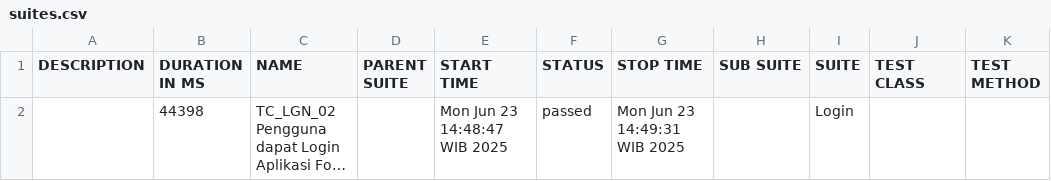
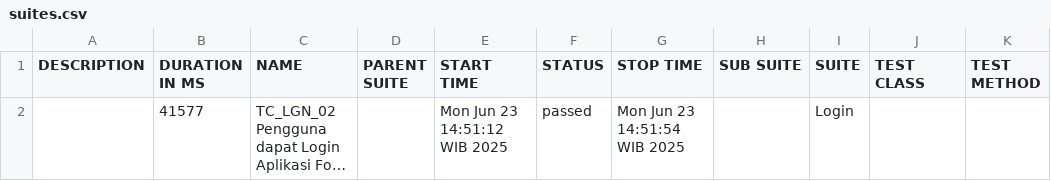
Before and after one commit to fore-toper/qa-reports, a CSV file: data/suites.csv, drawn as a sheet; long unchanged cells end in …; the diff names each change by its address in the sheet, - before the commit and + after, or states it on an @@ line.

```diff
--- a/data/suites.csv
+++ b/data/suites.csv
-B2 (DURATION IN MS): 44398
+B2 (DURATION IN MS): 41577
-E2 (START TIME): Mon Jun 23 14:48:47 WIB 2025
+E2 (START TIME): Mon Jun 23 14:51:12 WIB 2025
-G2 (STOP TIME): Mon Jun 23 14:49:31 WIB 2025
+G2 (STOP TIME): Mon Jun 23 14:51:54 WIB 2025
```
Also changed, not shown: 36 other files.
